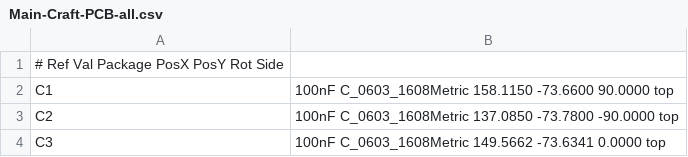
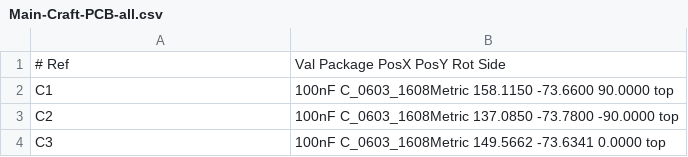
Before and after one commit to LukeDWaller99/MEng-a-boys, a CSV file: Reciever-Main/PCB/Main-Craft-PCB/Main-Craft-PCB/Main-Craft-PCB-all.csv, drawn as a sheet; only a part is shown; removed rows and columns are numbered as before the commit, all else as after; the diff names each change by its address in the sheet, - before the commit and + after, or states it on an @@ line.

Commit message:
Update Main-Craft-PCB-all.csv

```diff
--- a/Reciever-Main/PCB/Main-Craft-PCB/Main-Craft-PCB/Main-Craft-PCB-all.csv
+++ b/Reciever-Main/PCB/Main-Craft-PCB/Main-Craft-PCB/Main-Craft-PCB-all.csv
-row 1: # Ref Val Package PosX PosY Rot Side
+row 1: # Ref | Val Package PosX PosY Rot Side
```
